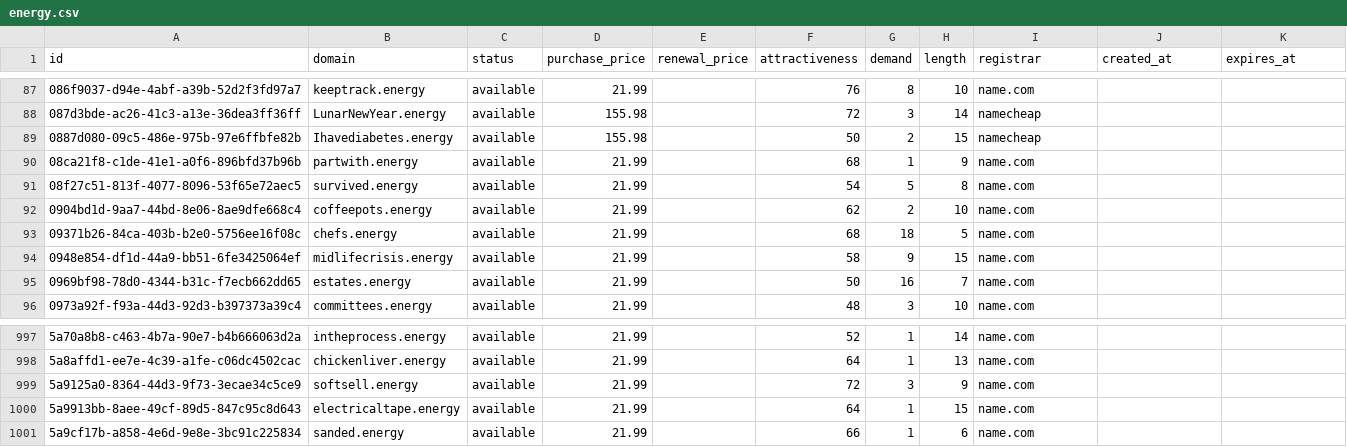
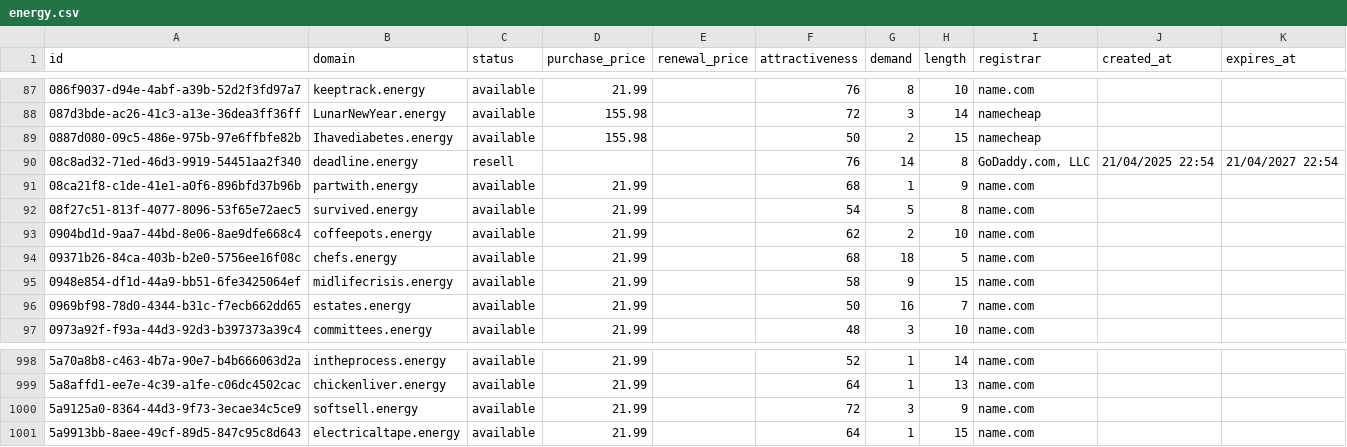
Before and after one commit to UniqueDomains/energy-oneword-domains, a CSV file: energy.csv, drawn as a sheet; only a part is shown, gaps mark what is left out; removed rows and columns are numbered as before the commit, all else as after; the diff names each change by its address in the sheet, - before the commit and + after, or states it on an @@ line.

Commit message:
Domains update

```diff
--- a/energy.csv
+++ b/energy.csv
+row 90: 08c8ad32-71ed-46d3-9919-54451aa2f340 | deadline.energy | resell |  |  | 76 | 14 | 8 | GoDaddy.com, LLC | 21/04/2025 22:54 | 21/04/2027 22:54
-row 1001: 5a9cf17b-a858-4e6d-9e8e-3bc91c225834 | sanded.energy | available | 21.99 |  | 66 | 1 | 6 | name.com
```
Also changed, not shown: 4 other files.
